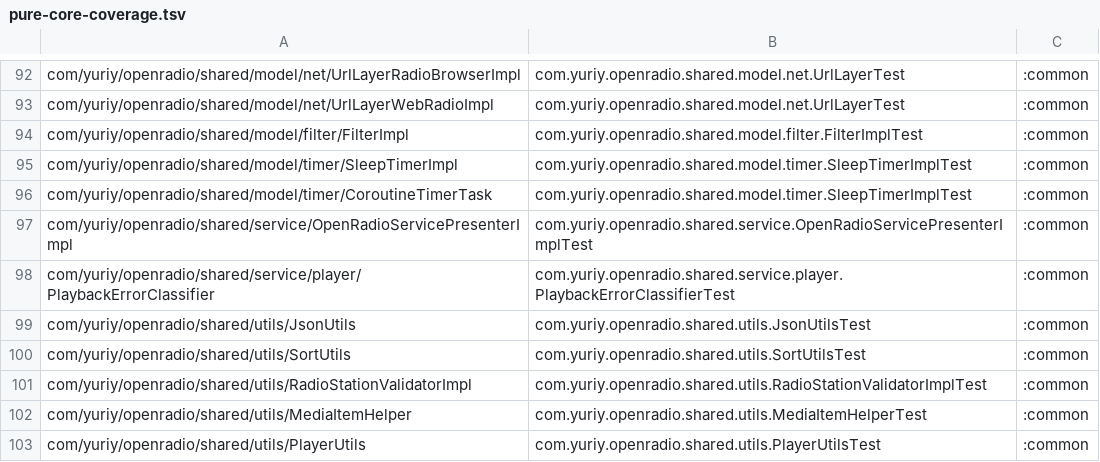
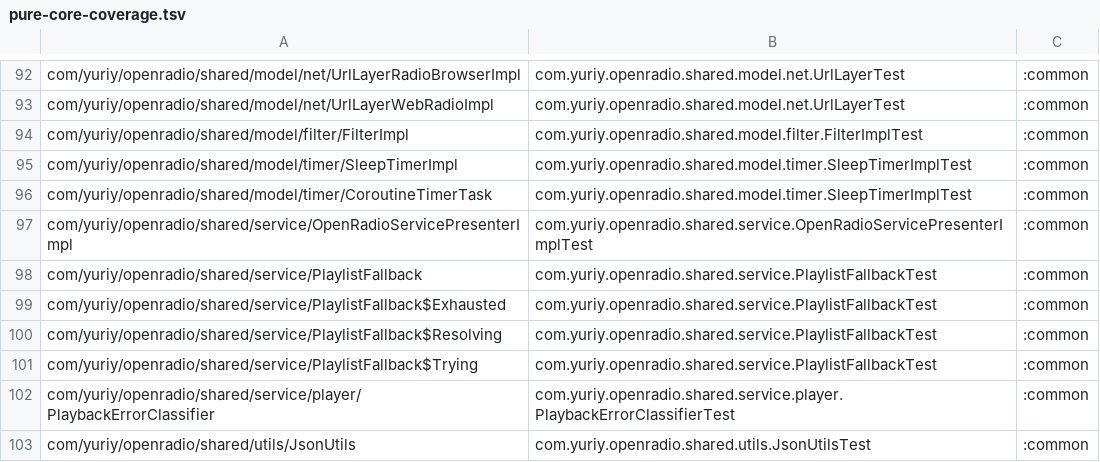
Before and after one commit to jcszymansk/freenetradio, a TSV file: gradle/pure-core-coverage.tsv, drawn as a sheet; only a part is shown, gaps mark what is left out; the shorter side is filled out with more unchanged rows; the diff names each change by its address in the sheet, - before the commit and + after, or states it on an @@ line.

```diff
--- a/gradle/pure-core-coverage.tsv
+++ b/gradle/pure-core-coverage.tsv
+row 98: com/yuriy/openradio/shared/service/PlaylistFallback | com.yuriy.openradio.shared.service.PlaylistFallbackTest | :common
+row 99: com/yuriy/openradio/shared/service/PlaylistFallback$Exhausted | com.yuriy.openradio.shared.service.PlaylistFallbackTest | :common
+row 100: com/yuriy/openradio/shared/service/PlaylistFallback$Resolving | com.yuriy.openradio.shared.service.PlaylistFallbackTest | :common
+row 101: com/yuriy/openradio/shared/service/PlaylistFallback$Trying | com.yuriy.openradio.shared.service.PlaylistFallbackTest | :common
```
Also changed, not shown: 7 other files.
